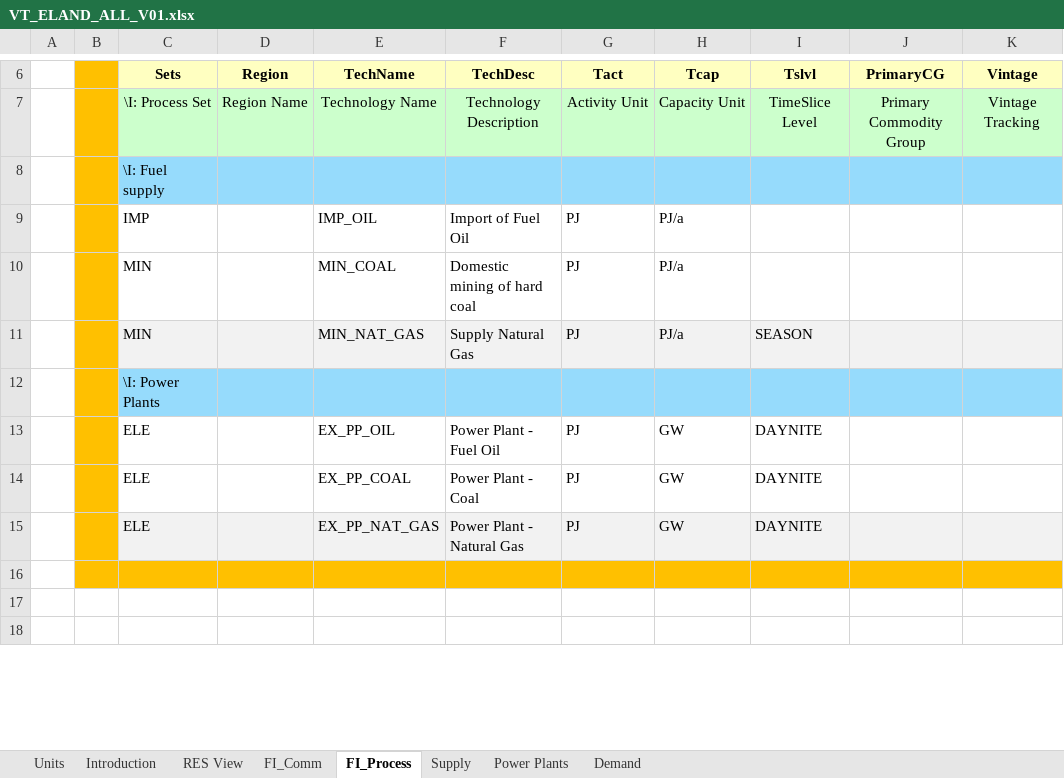
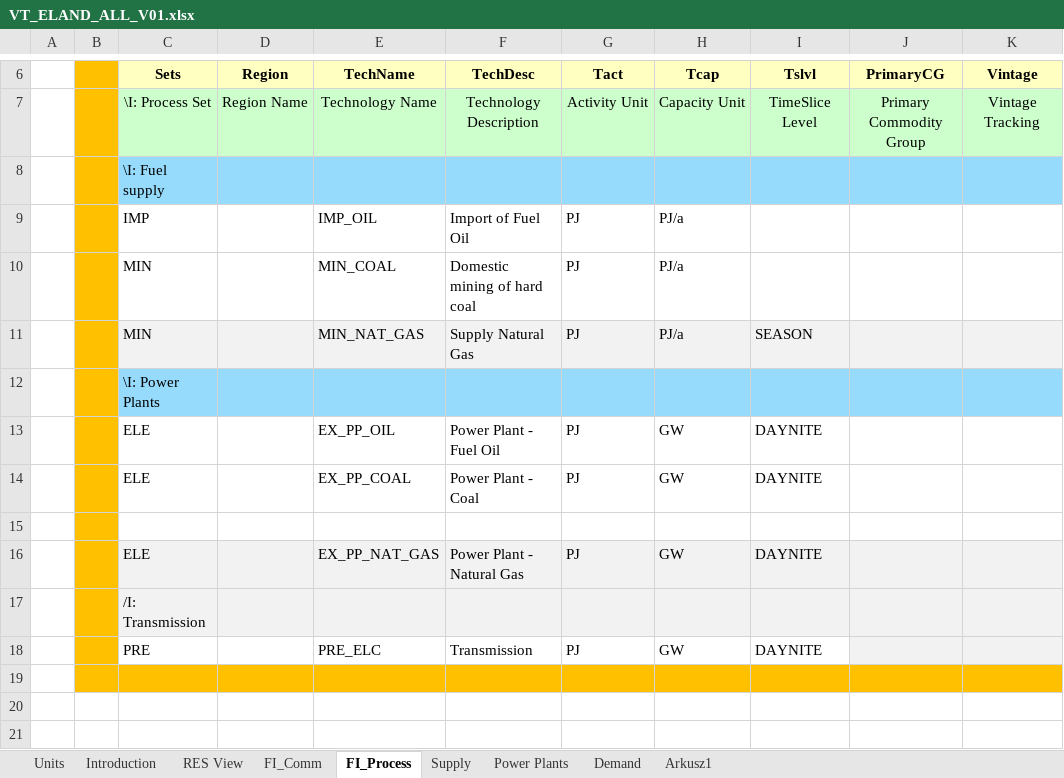
Before and after one commit to Jakub-Mich/Jakub-Michalowski, an Excel workbook: VT_ELAND_ALL_V01.xlsx, sheet FI_Process, drawn as a sheet; only a part is shown, gaps mark what is left out; values as stored, in another font and other column widths than the file's, no borders; the diff names each change by its address in the sheet, - before the commit and + after, or states it on an @@ line.

```diff
--- a/VT_ELAND_ALL_V01.xlsx (sheet FI_Process)
+++ b/VT_ELAND_ALL_V01.xlsx (sheet FI_Process)
+sheet tab: Arkusz1
+row 15: (empty)
+row 17:  |  | /I: Transmission
+row 18:  |  | PRE |  | PRE_ELC | Transmission | PJ | GW | DAYNITE
```
Also changed, not shown: sheet Demand, sheet FI_Comm, formulas that keep their value, charts or pictures.
